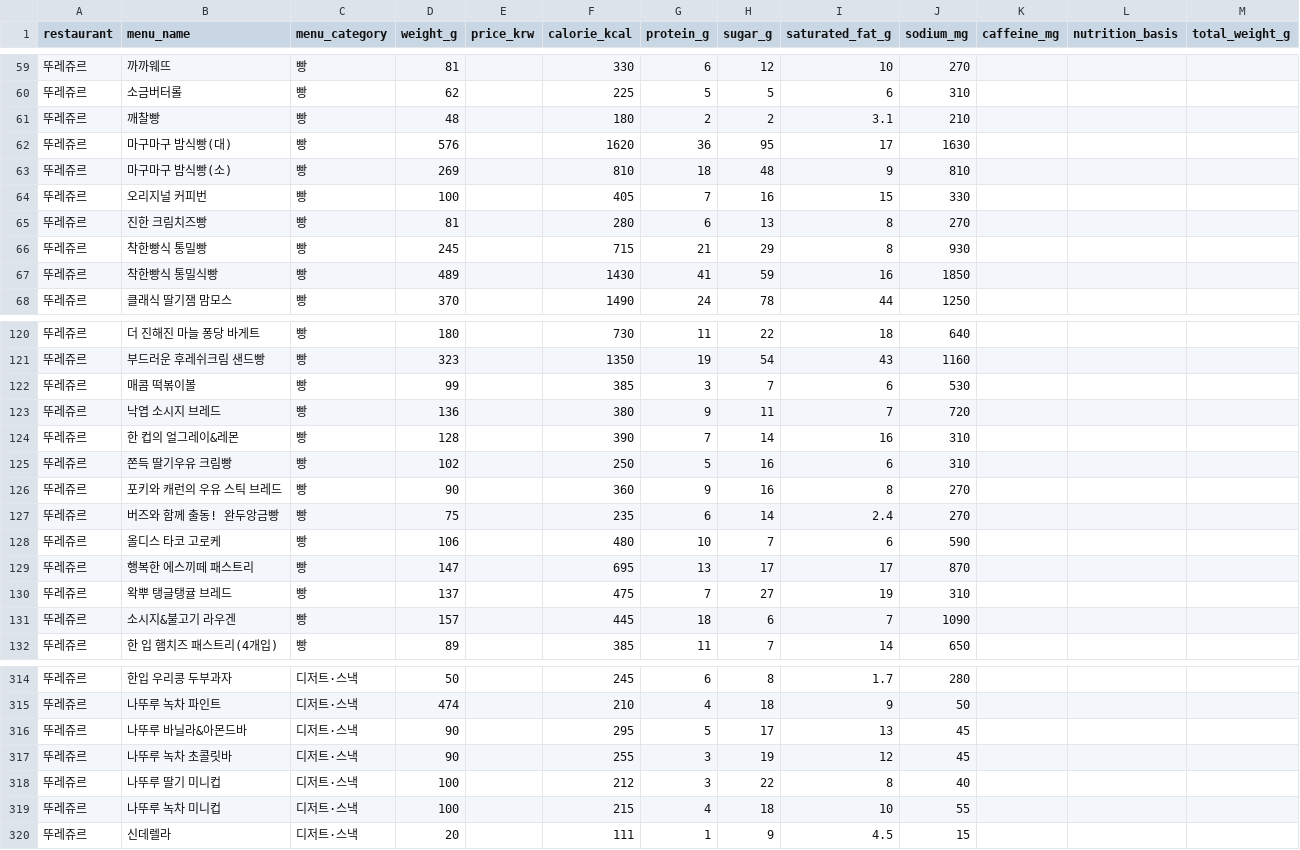
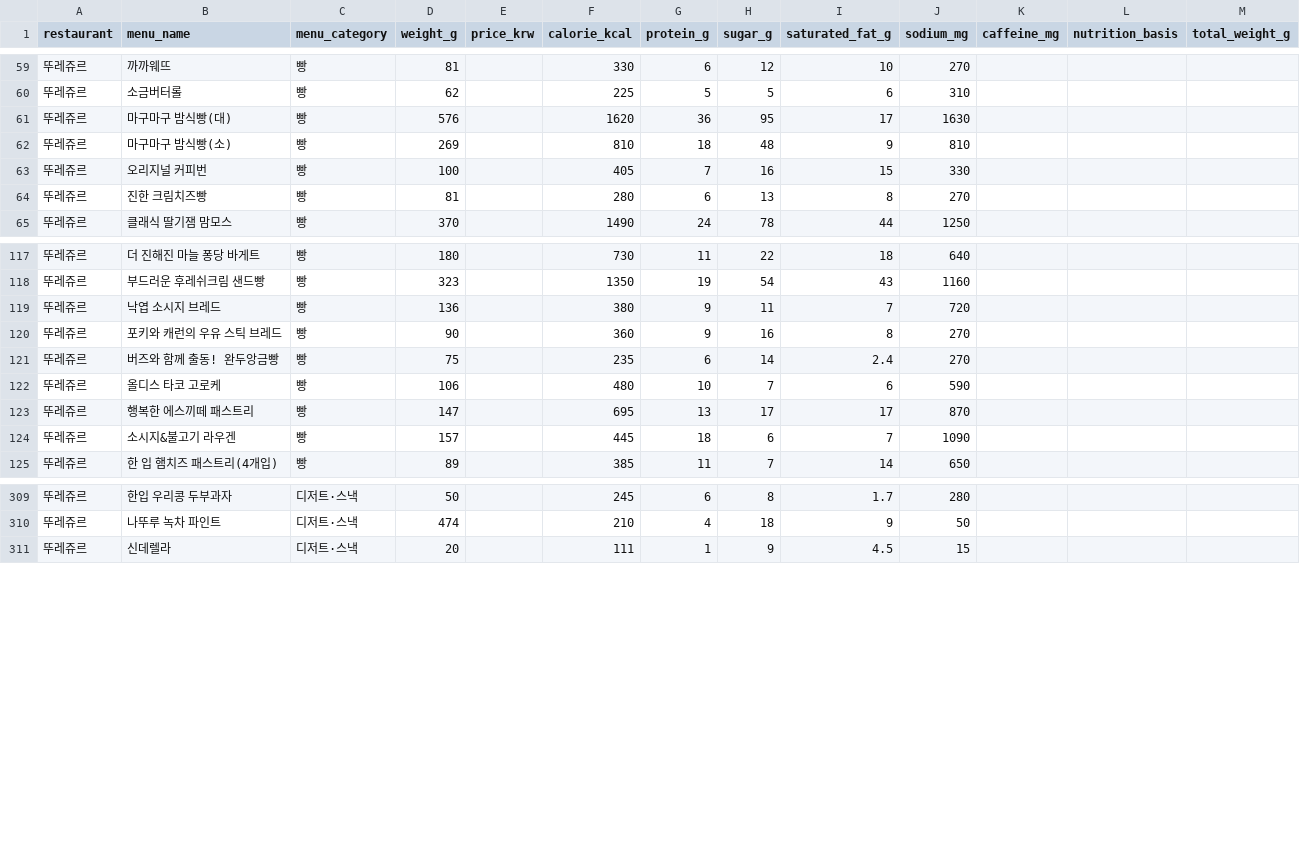
Before and after one commit to pbzz1/dining-maps, a CSV file: data/tlj.csv, drawn as a sheet; only a part is shown, gaps mark what is left out; removed rows and columns are numbered as before the commit, all else as after; the diff covers the shown part only; the diff names each change by its address in the sheet, - before the commit and + after, or states it on an @@ line.

```diff
--- a/data/tlj.csv
+++ b/data/tlj.csv
-row 61: 뚜레쥬르 | 깨찰빵 | 빵 | 48 |  | 180 | 2 | 2 | 3.1 | 210
-row 66: 뚜레쥬르 | 착한빵식 통밀빵 | 빵 | 245 |  | 715 | 21 | 29 | 8 | 930
-row 67: 뚜레쥬르 | 착한빵식 통밀식빵 | 빵 | 489 |  | 1430 | 41 | 59 | 16 | 1850
-row 122: 뚜레쥬르 | 매콤 떡볶이볼 | 빵 | 99 |  | 385 | 3 | 7 | 6 | 530
-row 124: 뚜레쥬르 | 한 컵의 얼그레이&레몬 | 빵 | 128 |  | 390 | 7 | 14 | 16 | 310
-row 125: 뚜레쥬르 | 쫀득 딸기우유 크림빵 | 빵 | 102 |  | 250 | 5 | 16 | 6 | 310
-row 130: 뚜레쥬르 | 왁뿌 탱글탱귤 브레드 | 빵 | 137 |  | 475 | 7 | 27 | 19 | 310
-row 316: 뚜레쥬르 | 나뚜루 바닐라&아몬드바 | 디저트·스낵 | 90 |  | 295 | 5 | 17 | 13 | 45
-row 317: 뚜레쥬르 | 나뚜루 녹차 초콜릿바 | 디저트·스낵 | 90 |  | 255 | 3 | 19 | 12 | 45
-row 318: 뚜레쥬르 | 나뚜루 딸기 미니컵 | 디저트·스낵 | 100 |  | 212 | 3 | 22 | 8 | 40
-row 319: 뚜레쥬르 | 나뚜루 녹차 미니컵 | 디저트·스낵 | 100 |  | 215 | 4 | 18 | 10 | 55
```
Also changed, not shown: 3 added rows, 3 removed rows and 2 edited cells elsewhere in this file, data/ediya.csv, data/hollys.csv, 4 other files.
